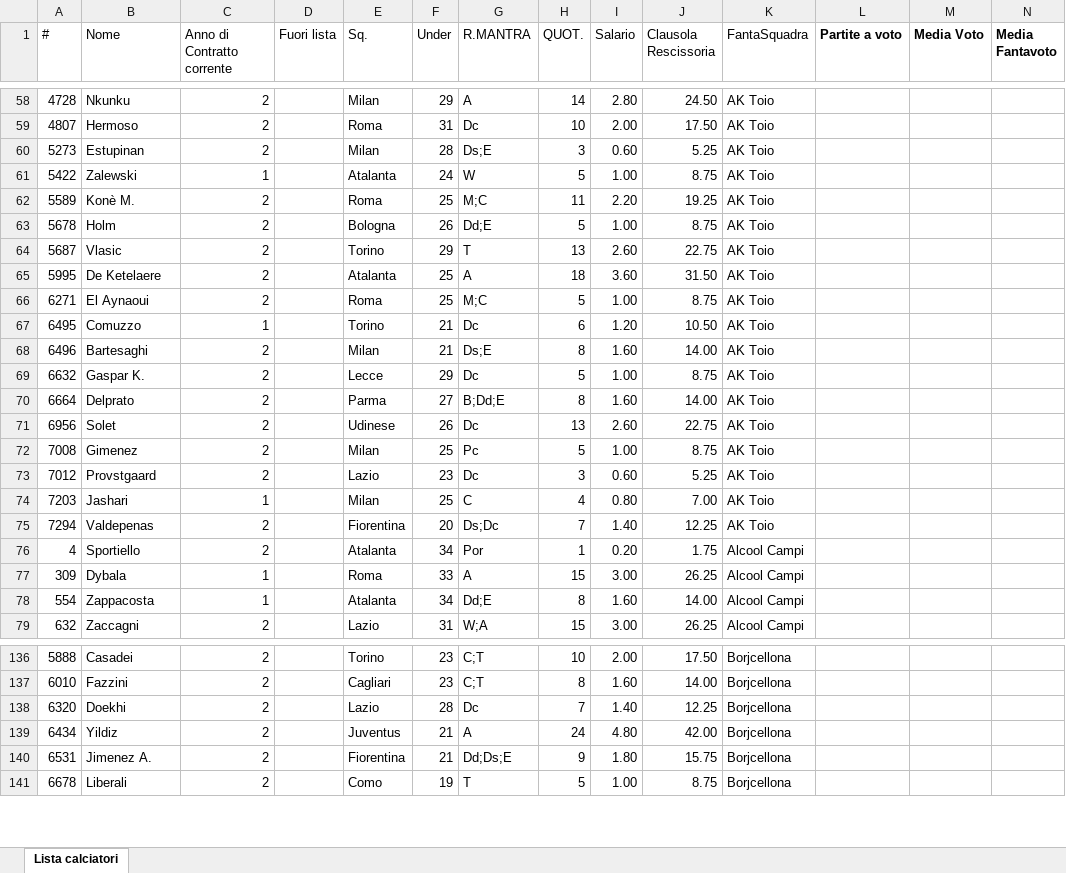
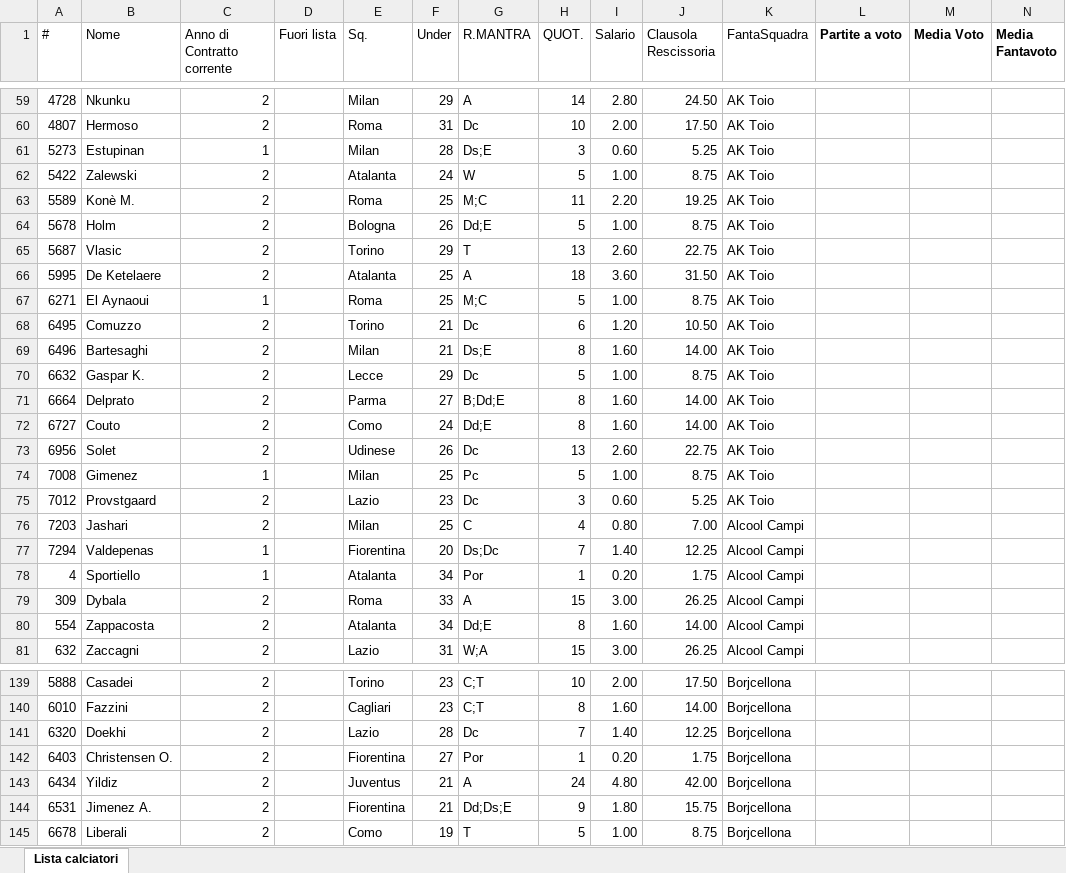
Before and after one commit to ChickenRusping/SitoFantaManageriale, an Excel workbook: Database Fanta.xlsx, sheet Lista calciatori, drawn as a sheet; only a part is shown, gaps mark what is left out; values as stored, in another font and other column widths than the file's, no borders; addresses are those after the commit; rows hold the shown columns only; the diff covers the shown part only; the diff names each change by its address in the sheet, - before the commit and + after, or states it on an @@ line.

Commit message:
Update Database Fanta.xlsx

```diff
--- a/Database Fanta.xlsx (sheet Lista calciatori)
+++ b/Database Fanta.xlsx (sheet Lista calciatori)
-C61 (Anno di Contratto corrente): 2
+C61 (Anno di Contratto corrente): 1
-C62 (Anno di Contratto corrente): 1
+C62 (Anno di Contratto corrente): 2
-C67 (Anno di Contratto corrente): 2
+C67 (Anno di Contratto corrente): 1
-C68 (Anno di Contratto corrente): 1
+C68 (Anno di Contratto corrente): 2
+row 72: 6727 | Couto | 2 |  | Como | 24 | Dd;E | 8 | 1.60 | 14.00 | AK Toio
-C74 (Anno di Contratto corrente): 2
+C74 (Anno di Contratto corrente): 1
-C76 (Anno di Contratto corrente): 1
+C76 (Anno di Contratto corrente): 2
-K76:K77 (FantaSquadra): AK Toio
+K76:K77 (FantaSquadra): Alcool Campi
-C77:C78 (Anno di Contratto corrente): 2
+C77:C78 (Anno di Contratto corrente): 1
-C79:C80 (Anno di Contratto corrente): 1
+C79:C80 (Anno di Contratto corrente): 2
+row 142: 6403 | Christensen O. | 2 |  | Fiorentina | 27 | Por | 1 | 0.20 | 1.75 | Borjcellona
```
Also changed, not shown: 4 added rows, 6 removed rows and 46 edited cells elsewhere in this sheet, formulas that keep their value.
